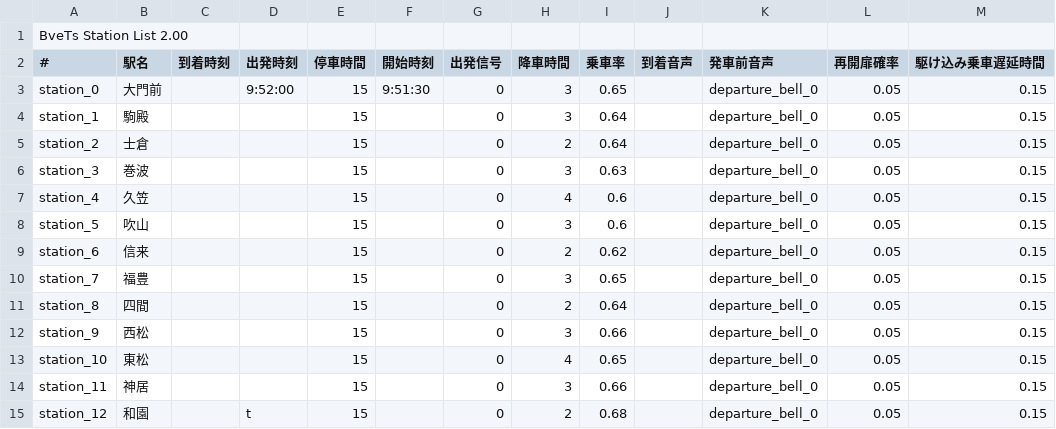
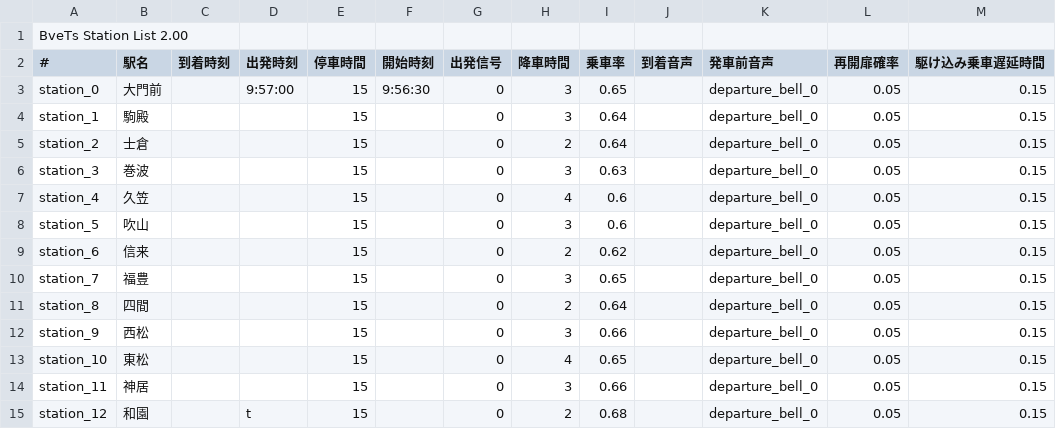
Before and after one commit to magicant/bve-random-map, a CSV file: Scenarios/magicant/randommap/stations/stations_945h_0.csv, drawn as a sheet.

Commit message:
stations: 始発駅で先行列車より先に来ないようにする
時刻設定が誤っていてシナリオ起動時に先行列車の位置が正しくないことが
あった。

```diff
--- a/Scenarios/magicant/randommap/stations/stations_945h_0.csv
+++ b/Scenarios/magicant/randommap/stations/stations_945h_0.csv
@@ -2,3 +2,3 @@ BveTs Station List 2.00,,,,,,,,,,,,
 #,駅名,到着時刻,出発時刻,停車時間,開始時刻,出発信号,降車時間,乗車率,到着音声,発車前音声,再開扉確率,駆け込み乗車遅延時間
-station_0,大門前,,9:52:00,15,9:51:30,0,3,0.65,,departure_bell_0,0.05,0.15
+station_0,大門前,,9:57:00,15,9:56:30,0,3,0.65,,departure_bell_0,0.05,0.15
 station_1,駒殿,,,15,,0,3,0.64,,departure_bell_0,0.05,0.15
```
Also changed, not shown: Scenarios/magicant/randommap/stations/stations_950h_0.csv, Scenarios/magicant/randommap/stations/stations_955h_0.csv.
